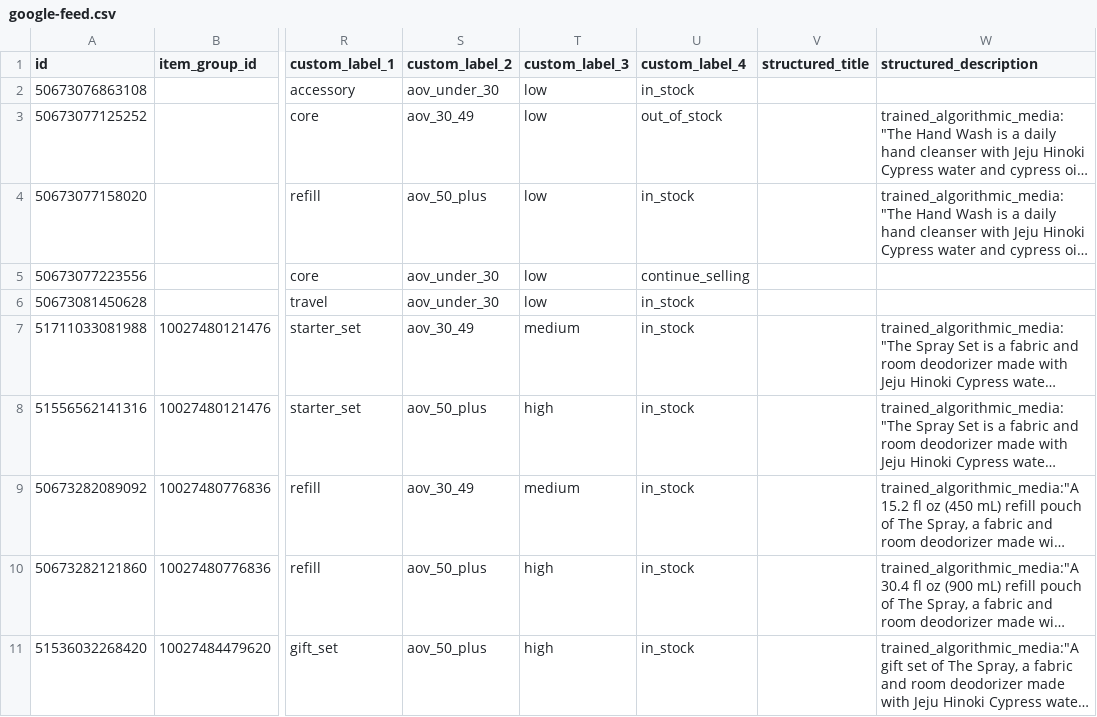
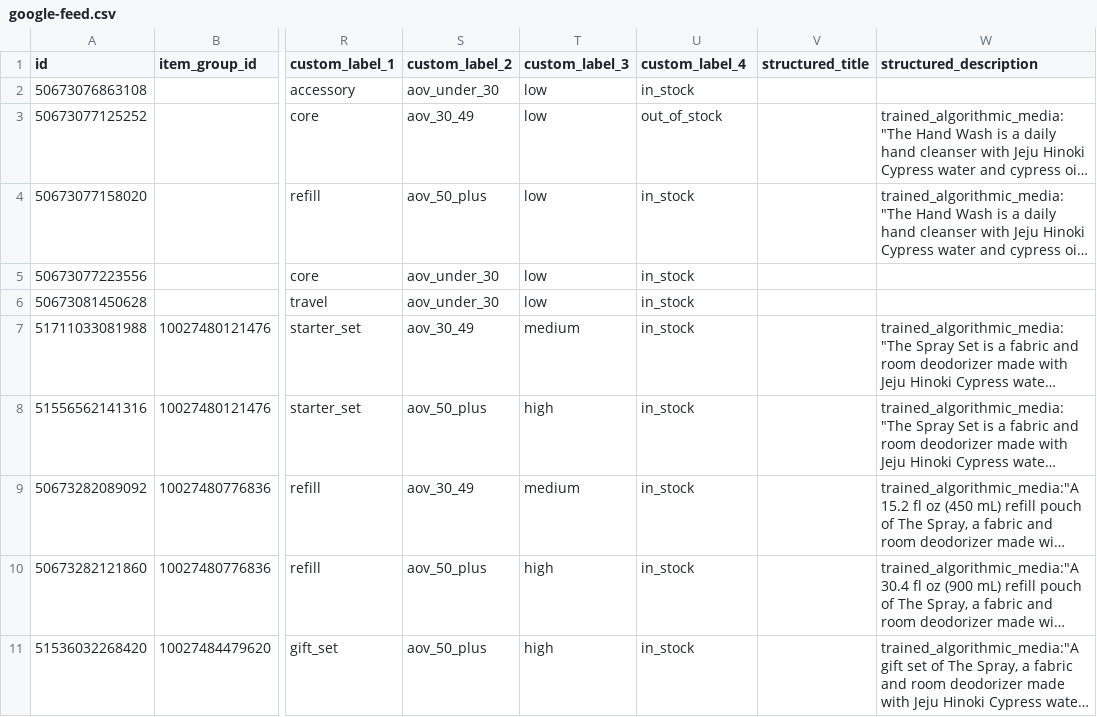
Before and after one commit to techefg/hinok-product-feed, a CSV file: docs/google-feed.csv, drawn as a sheet; only a part is shown, gaps mark what is left out; long unchanged cells end in …; the diff names each change by its address in the sheet, - before the commit and + after, or states it on an @@ line.

```diff
--- a/docs/google-feed.csv
+++ b/docs/google-feed.csv
-U5 (custom_label_4): continue_selling
+U5 (custom_label_4): in_stock
```
Also changed, not shown: docs/feed.csv.
